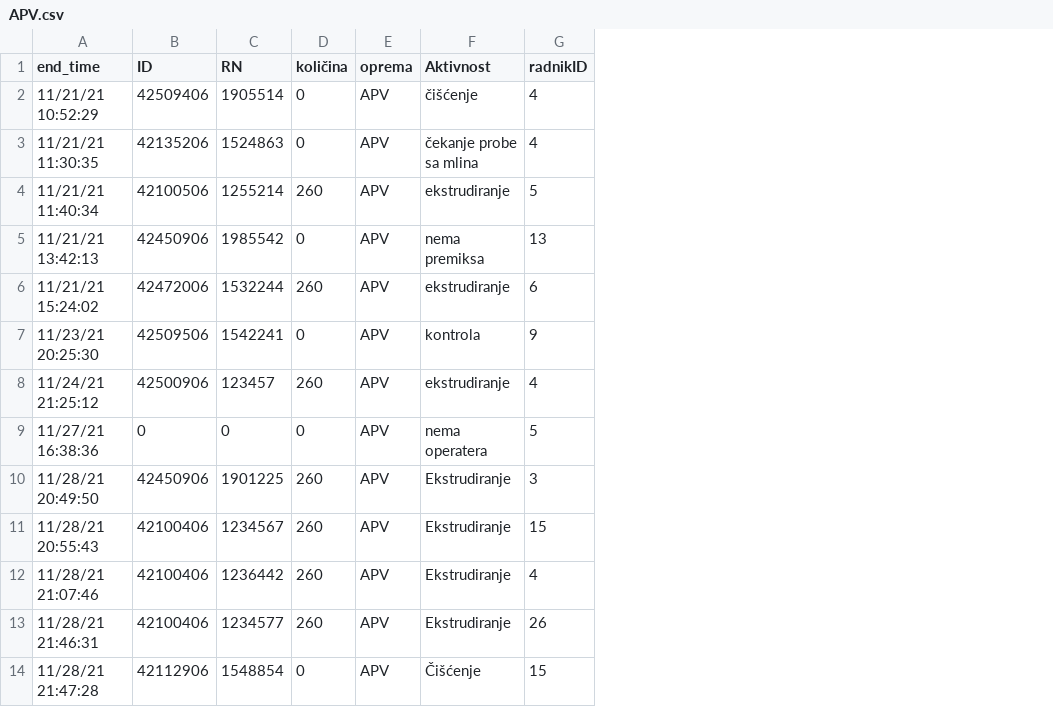
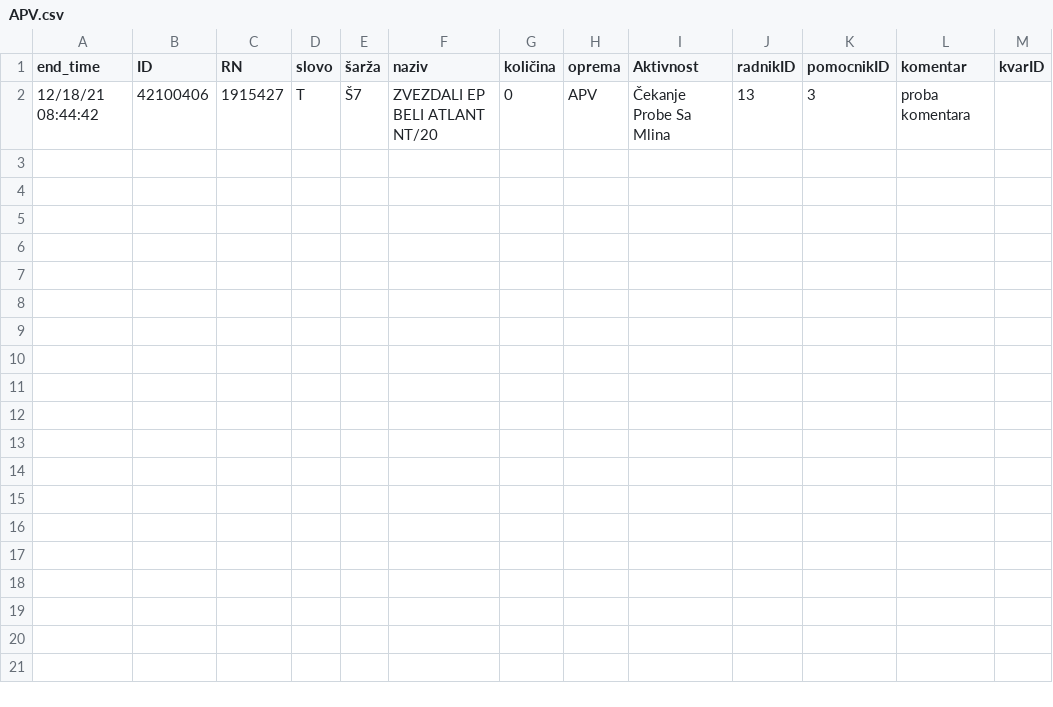
Before and after one commit to miiihaaas/OEE, a CSV file: CollectedData/APV.csv, drawn as a sheet; removed rows and columns are numbered as before the commit, all else as after; the diff names each change by its address in the sheet, - before the commit and + after, or states it on an @@ line.

```diff
--- a/CollectedData/APV.csv
+++ b/CollectedData/APV.csv
+column D (slovo), row 2: T
+column E (šarža), row 2: Š7
+column F (naziv), row 2: ZVEZDALI EP BELI ATLANT NT/20
+column K (pomocnikID), row 2: 3
+column L (komentar), row 2: proba komentara
+column M (kvarID), empty
-row 2: 11/21/21 10:52:29 | 42509406 | 1905514 | 0 | APV | čišćenje | 4
-row 3: 11/21/21 11:30:35 | 42135206 | 1524863 | 0 | APV | čekanje probe sa mlina | 4
-row 4: 11/21/21 11:40:34 | 42100506 | 1255214 | 260 | APV | ekstrudiranje | 5
-A2 (end_time): 11/21/21 13:42:13
+A2 (end_time): 12/18/21 08:44:42
-B2 (ID): 42450906
+B2 (ID): 42100406
-C2 (RN): 1985542
+C2 (RN): 1915427
-I2 (Aktivnost): nema premiksa
+I2 (Aktivnost): Čekanje Probe Sa Mlina
-row 6: 11/21/21 15:24:02 | 42472006 | 1532244 | 260 | APV | ekstrudiranje | 6
-row 7: 11/23/21 20:25:30 | 42509506 | 1542241 | 0 | APV | kontrola | 9
-row 8: 11/24/21 21:25:12 | 42500906 | 123457 | 260 | APV | ekstrudiranje | 4
-row 9: 11/27/21 16:38:36 | 0 | 0 | 0 | APV | nema operatera | 5
-row 10: 11/28/21 20:49:50 | 42450906 | 1901225 | 260 | APV | Ekstrudiranje | 3
-row 11: 11/28/21 20:55:43 | 42100406 | 1234567 | 260 | APV | Ekstrudiranje | 15
-row 12: 11/28/21 21:07:46 | 42100406 | 1236442 | 260 | APV | Ekstrudiranje | 4
-row 13: 11/28/21 21:46:31 | 42100406 | 1234577 | 260 | APV | Ekstrudiranje | 26
-row 14: 11/28/21 21:47:28 | 42112906 | 1548854 | 0 | APV | Čišćenje | 15
```
Also changed, not shown: 4 other files.
